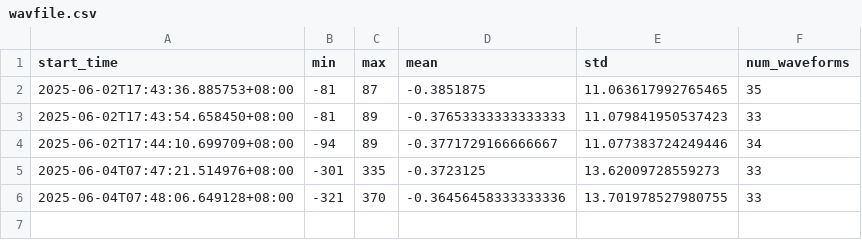
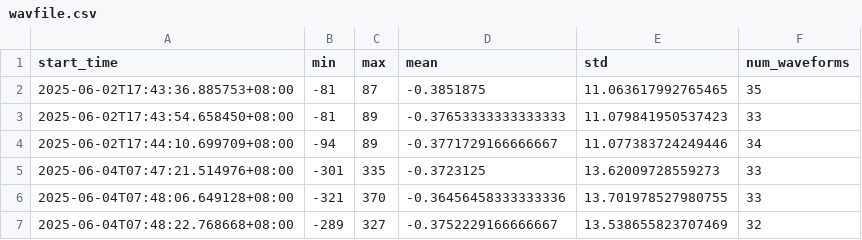
Before and after one commit to aubreymoore/wbdata, a CSV file: wavfile.csv, drawn as a sheet.

Commit message:
Update data directory

```diff
--- a/wavfile.csv
+++ b/wavfile.csv
@@ -6 +6,2 @@ start_time,min,max,mean,std,num_waveforms
 2025-06-04T07:48:06.649128+08:00,-321,370,-0.36456458333333336,13.701978527980755,33
+2025-06-04T07:48:22.768668+08:00,-289,327,-0.3752229166666667,13.538655823707469,32
```
Also changed, not shown: 32 other files.
